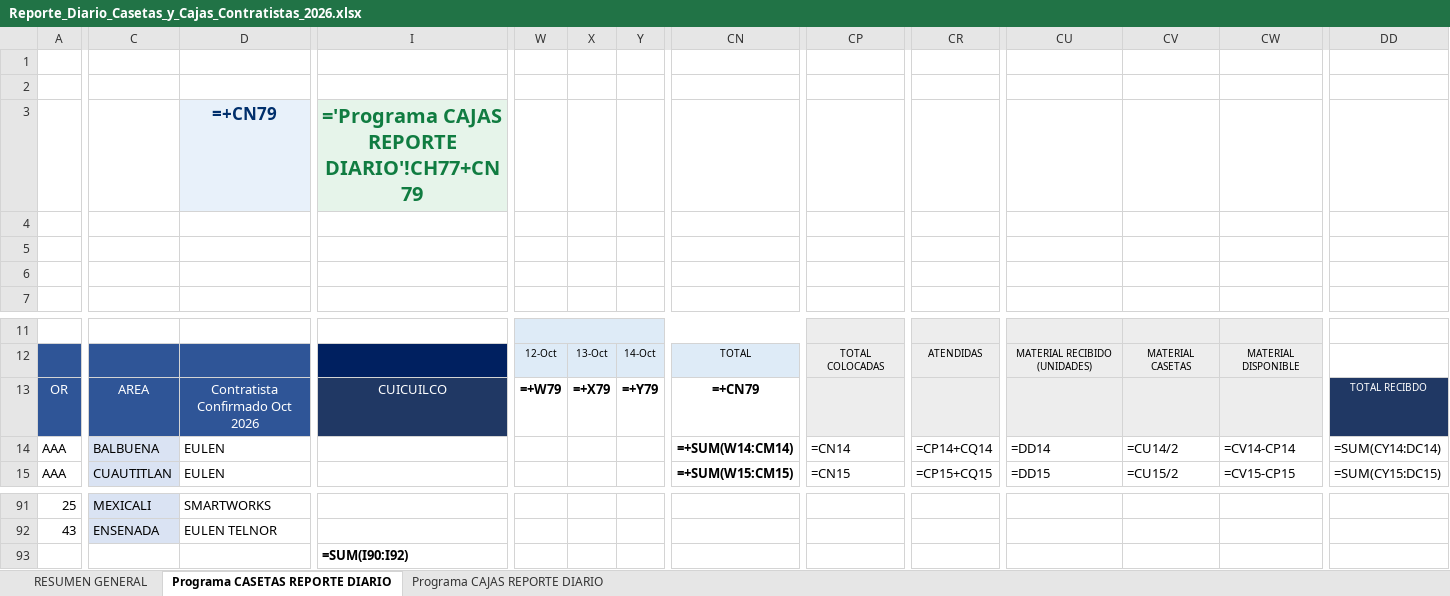
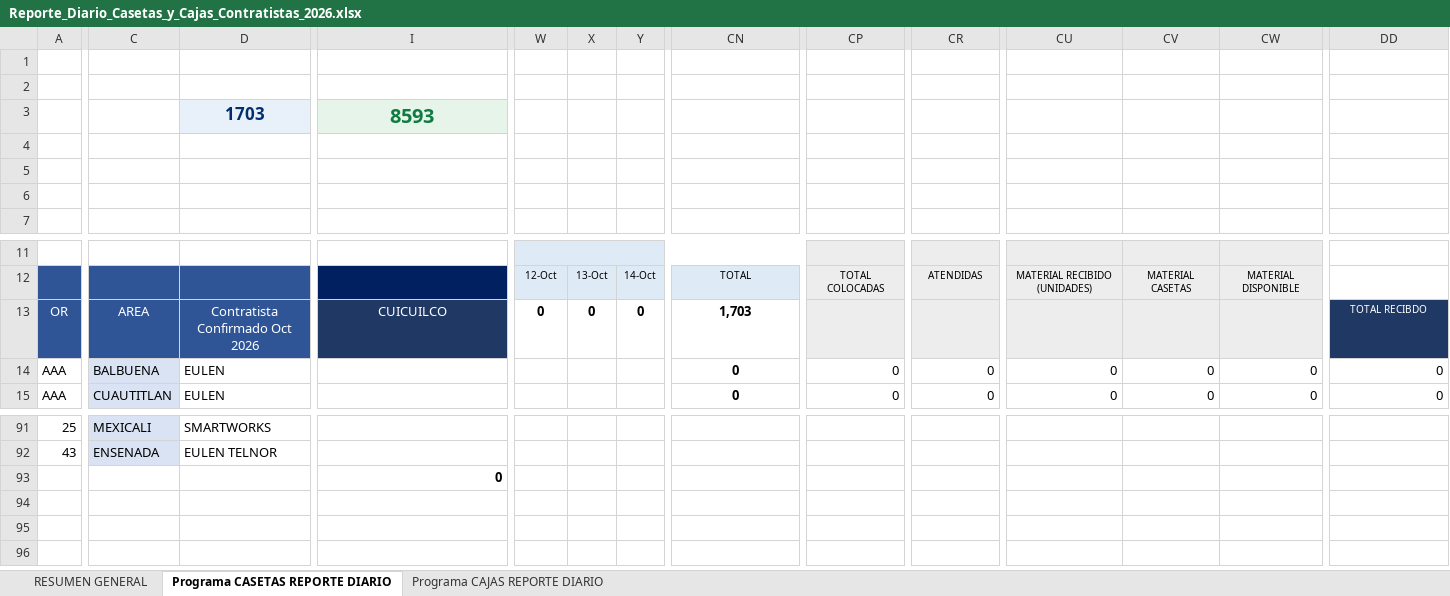
Before and after one commit to pahernandez-sys/dashboard-imagen-telmex, an Excel workbook: data/Reporte_Diario_Casetas_y_Cajas_Contratistas_2026.xlsx, sheet Programa CASETAS REPORTE DIARIO, drawn as a sheet; only a part is shown, gaps mark what is left out; values as stored, in another font and other column widths than the file's, no borders; formulas without a stored value are shown as written; conditional formats not drawn; removed rows and columns are numbered as before the commit, all else as after; rows hold the shown columns only; the diff covers the shown part only; the diff names each change by its address in the sheet, - before the commit and + after, or states it on an @@ line.

```diff
--- a/data/Reporte_Diario_Casetas_y_Cajas_Contratistas_2026.xlsx (sheet Programa CASETAS REPORTE DIARIO)
+++ b/data/Reporte_Diario_Casetas_y_Cajas_Contratistas_2026.xlsx (sheet Programa CASETAS REPORTE DIARIO)
-D3: =+CN79
+D3: 1703
-I3: ='Programa CAJAS REPORTE DIARIO'!CH77+CN79
+I3: 8593
-W13: =+W79
+W13: 0
-X13: =+X79
+X13: 0
-Y13: =+Y79
+Y13: 0
-CN13: =+CN79
+CN13: 1,703
-CN14: =+SUM(W14:CM14)
+CN14: 0
-CP14: =CN14
+CP14: 0
-CR14: =CP14+CQ14
+CR14: 0
-CU14: =DD14
+CU14: 0
-CV14: =CU14/2
+CV14: 0
-CW14: =CV14-CP14
+CW14: 0
-DD14: =SUM(CY14:DC14)
+DD14: 0
-CN15: =+SUM(W15:CM15)
+CN15: 0
-CP15: =CN15
+CP15: 0
-CR15: =CP15+CQ15
+CR15: 0
-CU15: =DD15
+CU15: 0
-CV15: =CU15/2
+CV15: 0
-CW15: =CV15-CP15
+CW15: 0
-DD15: =SUM(CY15:DC15)
+DD15: 0
-row 93:  |  |  | =SUM(I90:I92)
+row 93:  |  |  | 0
```
Also changed, not shown: 1 added row, 1 removed row and 512 edited cells elsewhere in this sheet, sheet Programa CAJAS REPORTE DIARIO, sheet RESUMEN GENERAL, hidden cells, 1 other file.
